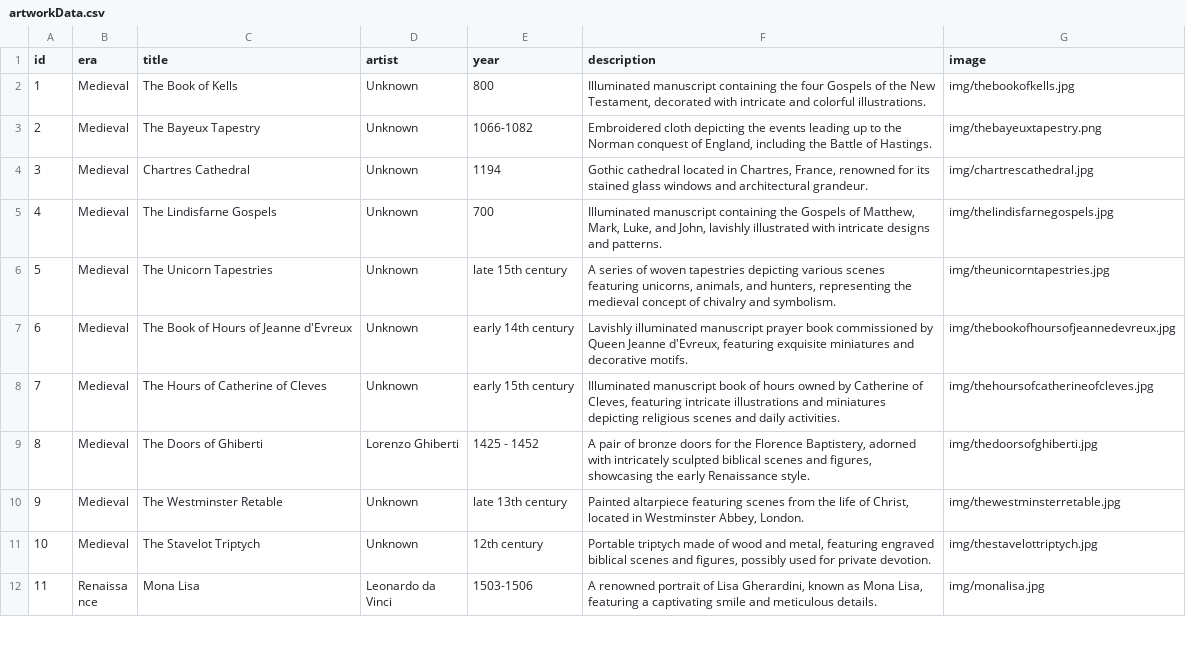
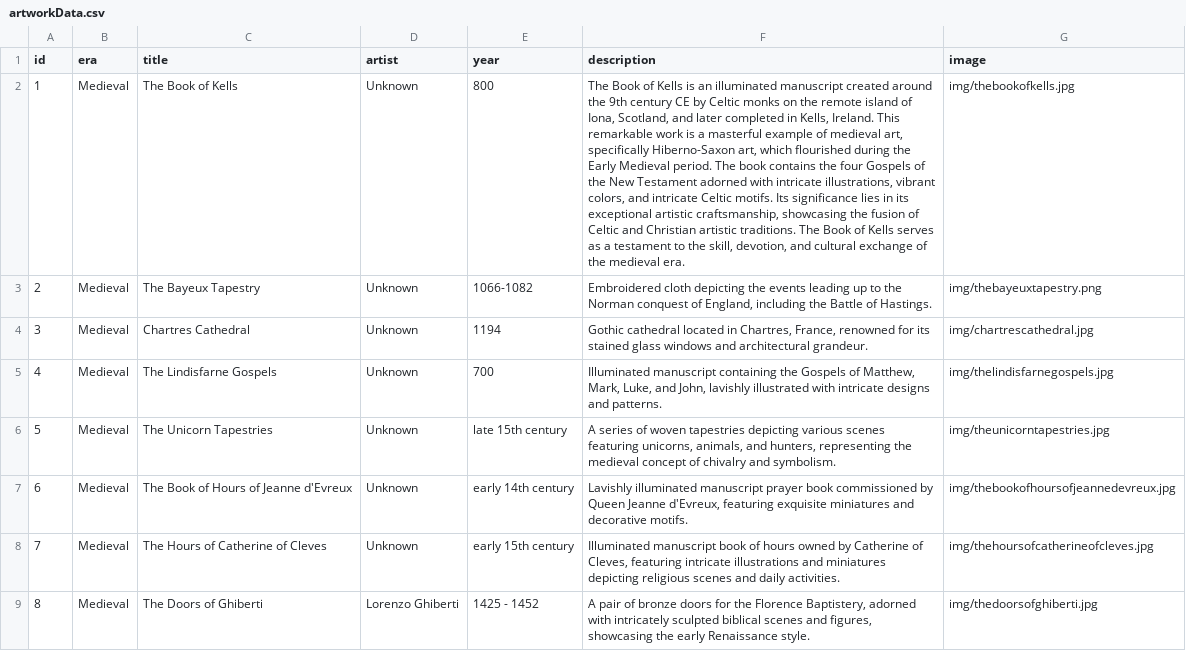
Before and after one commit to RichardAnthonySanchez/masterpiecehub, a CSV file: data/artworkData.csv, drawn as a sheet; only a part is shown; the shorter side is filled out with more unchanged rows; the diff names each change by its address in the sheet, - before the commit and + after, or states it on an @@ line.

Commit message:
Artwork Page Large Device Style
artwork page is functioning as intended on large devices

```diff
--- a/data/artworkData.csv
+++ b/data/artworkData.csv
-F2 (description): Illuminated manuscript containing the four Gospels of the New Testament, decorated with intricate and colorful illustrations.
+F2 (description): The Book of Kells is an illuminated manuscript created around the 9th century CE by Celtic monks on the remote island of Iona, Scotland, and later completed in Kells, Ireland. This remarkable work is a masterful example of medieval art, specifically Hiberno-Saxon art, which flourished during the Early Medieval period. The book contains the four Gospels of the New Testament adorned with intricate illustrations, vibrant colors, and intricate Celtic motifs. Its significance lies in its exceptional artistic craftsmanship, showcasing the fusion of Celtic and Christian artistic traditions. The Book of Kells serves as a testament to the skill, devotion, and cultural exchange of the medieval era.
```
Also changed, not shown: 2 other files.
